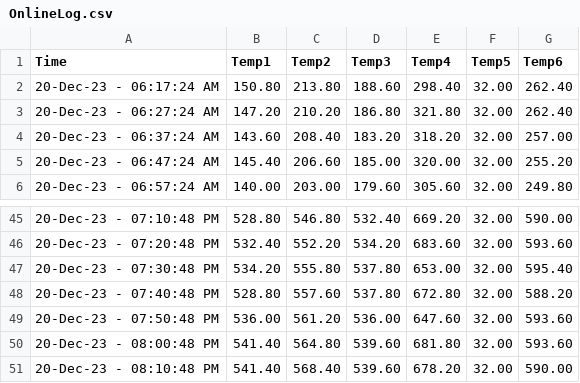
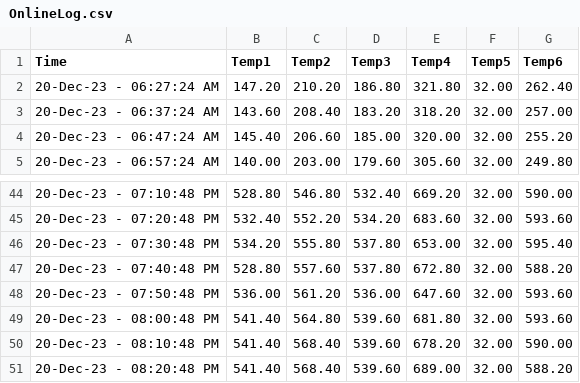
Before and after one commit to UDS-Furnace/View, a CSV file: OnlineLog.csv, drawn as a sheet; only a part is shown, gaps mark what is left out; removed rows and columns are numbered as before the commit, all else as after; the diff names each change by its address in the sheet, - before the commit and + after, or states it on an @@ line.

Commit message:
Updating temperature log2023-12-20 20:20:48.722675

```diff
--- a/OnlineLog.csv
+++ b/OnlineLog.csv
-row 2: 20-Dec-23 - 06:17:24 AM | 150.80 | 213.80 | 188.60 | 298.40 | 32.00 | 262.40
+row 51: 20-Dec-23 - 08:20:48 PM | 541.40 | 568.40 | 539.60 | 689.00 | 32.00 | 588.20
```
